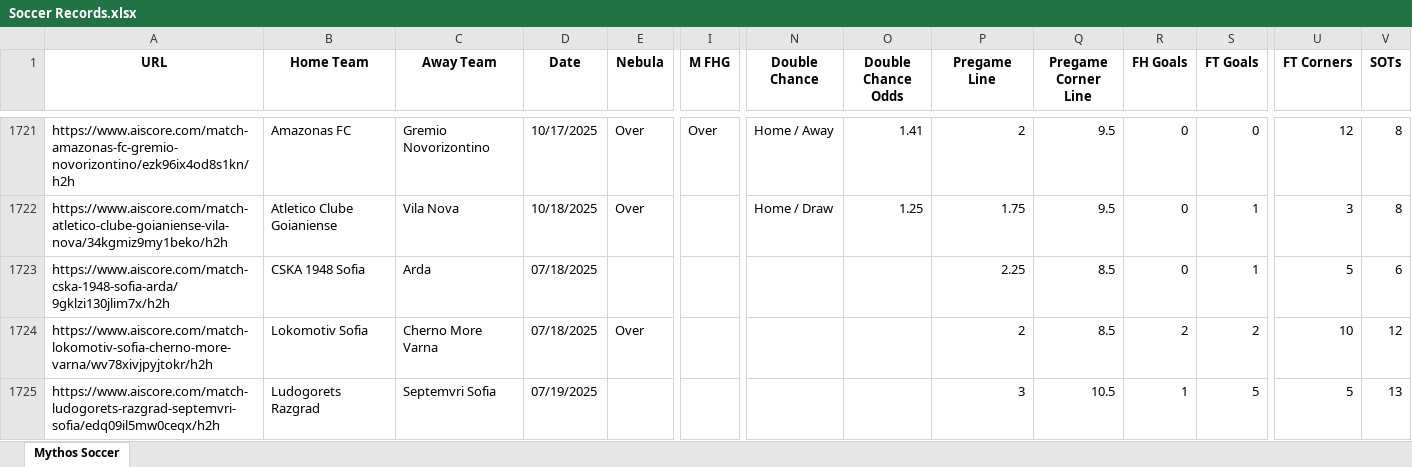
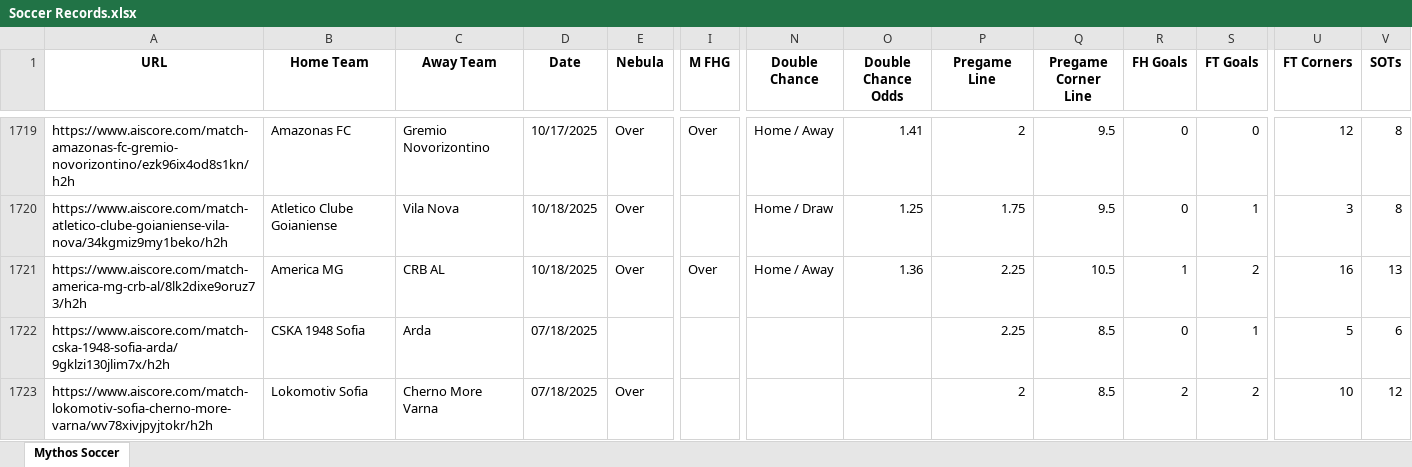
Before and after one commit to Captain-Duckie/whop, an Excel workbook: public/Soccer Records.xlsx, sheet Mythos Soccer, drawn as a sheet; only a part is shown, gaps mark what is left out; the shorter side is filled out with more unchanged rows; values as stored, in another font and other column widths than the file's, no borders; rows hold the shown columns only; the diff covers the shown part only; the diff names each change by its address in the sheet, - before the commit and + after, or states it on an @@ line.

Commit message:
Auto-update Soccer Records at 2025-10-18T21:15:58.189202

```diff
--- a/public/Soccer Records.xlsx (sheet Mythos Soccer)
+++ b/public/Soccer Records.xlsx (sheet Mythos Soccer)
+row 1721: https://www.aiscore.com/match-america-mg-crb-al/8lk2dixe9oruz73/h2h | America MG | CRB AL | 10/18/2025 | Over | Over | Home / Away | 1.36 | 2.25 | 10.5 | 1 | 2 | 16 | 13
```
Also changed, not shown: 27 added rows and 9 removed rows elsewhere in this sheet.
